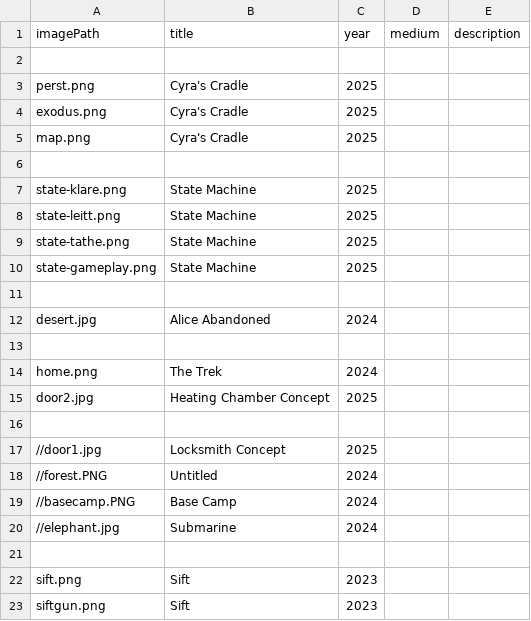
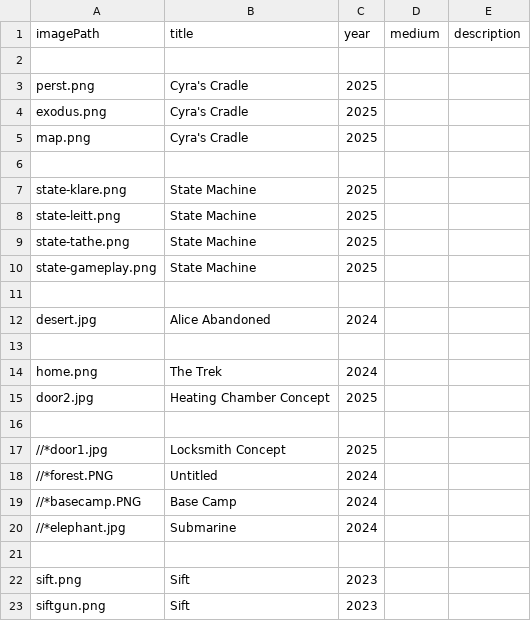
Before and after one commit to joshuatehrlich/joshua-ehrlich-portfolio, a CSV file: src/data/illustration/concept-art.csv, drawn as a sheet.

```diff
--- a/src/data/illustration/concept-art.csv
+++ b/src/data/illustration/concept-art.csv
@@ -16,6 +16,6 @@ door2.jpg,Heating Chamber Concept,2025
 
-//door1.jpg,Locksmith Concept,2025
-//forest.PNG,Untitled,2024
-//basecamp.PNG,Base Camp,2024
-//elephant.jpg,Submarine,2024
+//*door1.jpg,Locksmith Concept,2025
+//*forest.PNG,Untitled,2024
+//*basecamp.PNG,Base Camp,2024
+//*elephant.jpg,Submarine,2024
 
```
Also changed, not shown: 9 other files.
